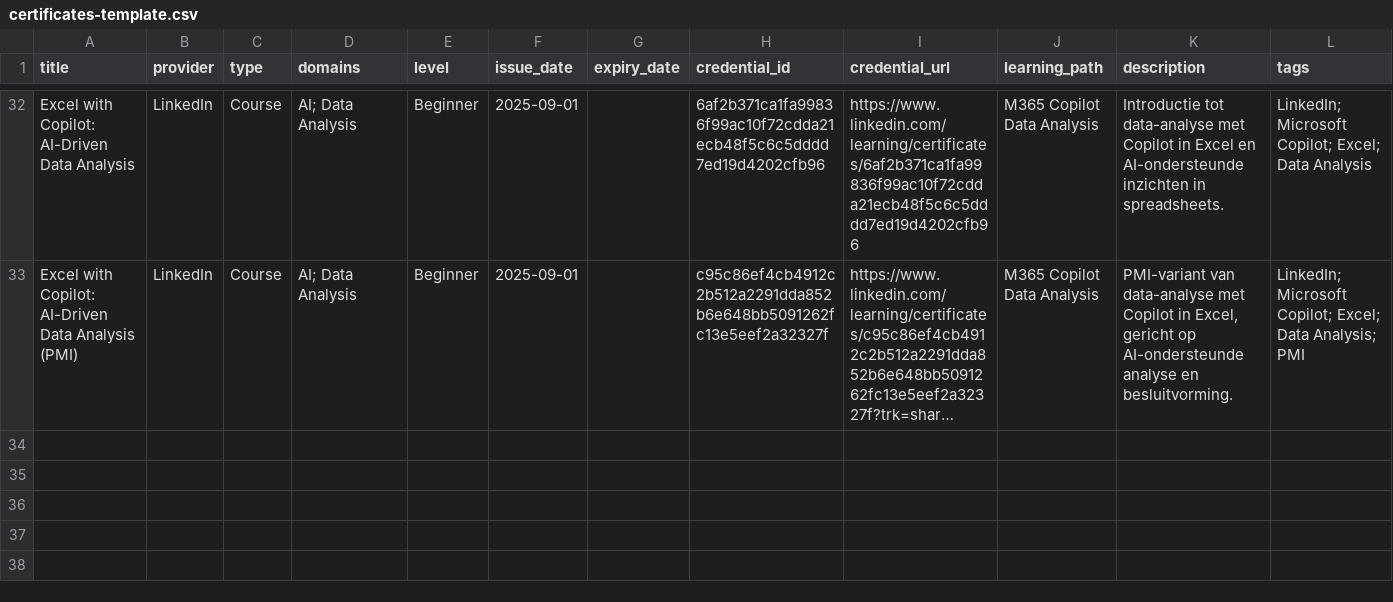
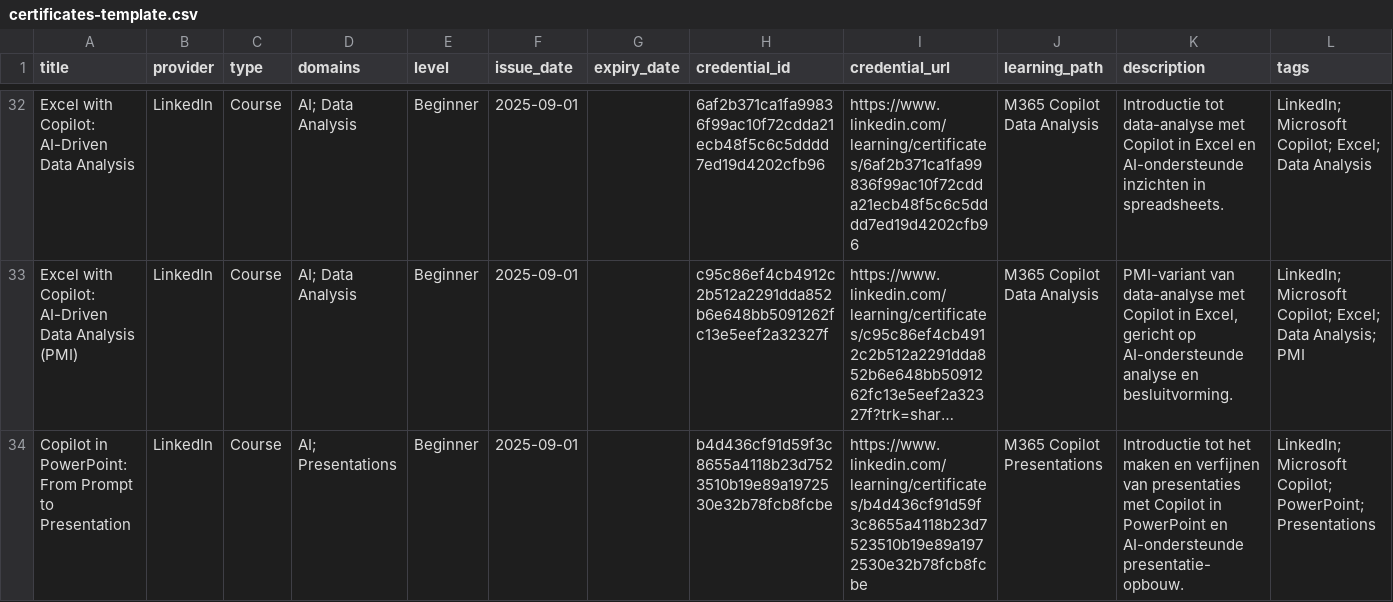
Before and after one commit to HarmvanBergen/certificaten, a CSV file: certificates-template.csv, drawn as a sheet; only a part is shown, gaps mark what is left out; long unchanged cells end in …; the diff names each change by its address in the sheet, - before the commit and + after, or states it on an @@ line.

Commit message:
Add new certifications and courses for Microsoft Copilot
Added new certification and course entries for Microsoft Copilot and related skills.

```diff
--- a/certificates-template.csv
+++ b/certificates-template.csv
+row 34: Copilot in PowerPoint: From Prompt to Presentation | LinkedIn | Course | AI; Presentations | Beginner | 2025-09-01 |  | b4d436cf91d59f3c8655a4118b23d7523510b19e89a1972530e32b78fcb8fcbe | https://www.linkedin.com/learning/certificates/b4d436cf91d59f3c8655a4118b23d7523510b19e89a1972530e32b78fcb8fcbe | M365 Copilot Presentations | Introductie tot het maken en verfijnen van presentaties met Copilot in PowerPoint en AI-ondersteunde presentatie-opbouw. | LinkedIn; Microsoft Copilot; PowerPoint; Presentations
```
